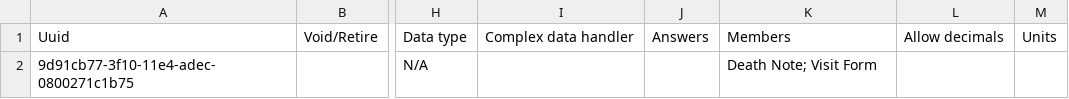
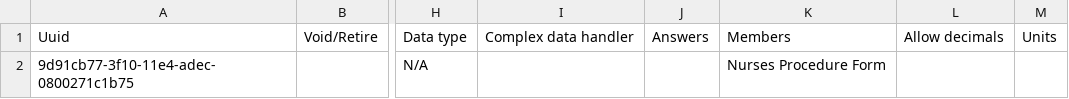
Before and after one commit to rubailly-cure/openmrs-config-kenya, a CSV file: configuration/concepts/activate_forms.csv, drawn as a sheet; only a part is shown, gaps mark what is left out; the diff names each change by its address in the sheet, - before the commit and + after, or states it on an @@ line.

Commit message:
CMRS-91: Added nurses procedure form

```diff
--- a/configuration/concepts/activate_forms.csv
+++ b/configuration/concepts/activate_forms.csv
-K2: Death Note; Visit Form
+K2: Nurses Procedure Form
```
Also changed, not shown: 3 other files.
